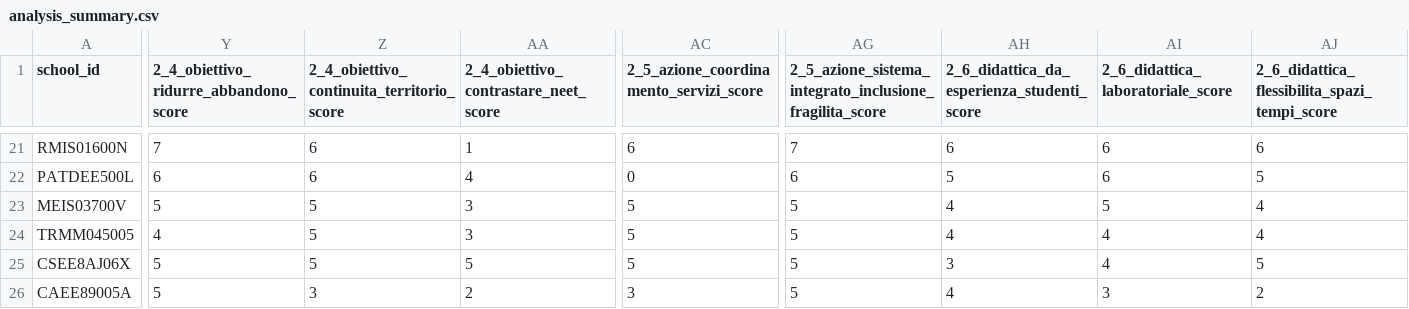
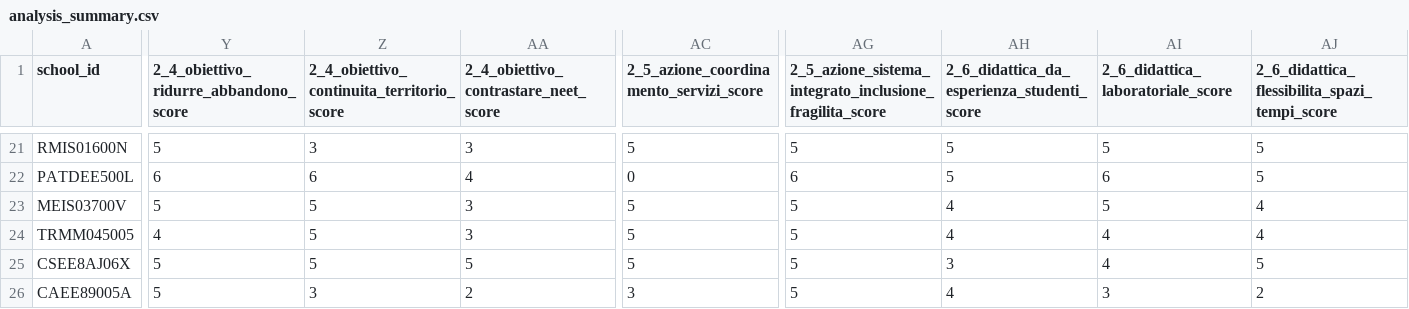
Before and after one commit to nugh75/orienta_piu, a CSV file: data/analysis_summary.csv, drawn as a sheet; only a part is shown, gaps mark what is left out; the diff covers the shown part only; the diff names each change by its address in the sheet, - before the commit and + after, or states it on an @@ line.

```diff
--- a/data/analysis_summary.csv
+++ b/data/analysis_summary.csv
-Y21: 7
+Y21: 5
-Z21: 6
+Z21: 3
-AA21: 1
+AA21: 3
-AC21: 6
+AC21: 5
-AG21: 7
+AG21: 5
-AH21: 6
+AH21: 5
-AI21: 6
+AI21: 5
-AJ21: 6
+AJ21: 5
```
Also changed, not shown: 28 edited cells elsewhere in this file, 17 other files.
